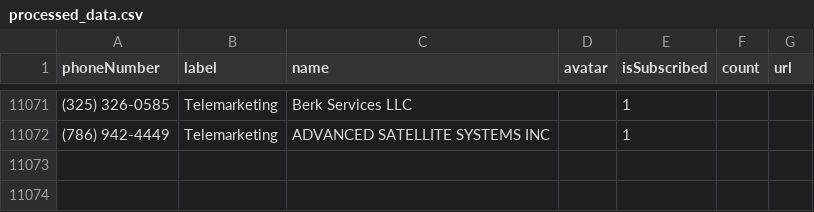
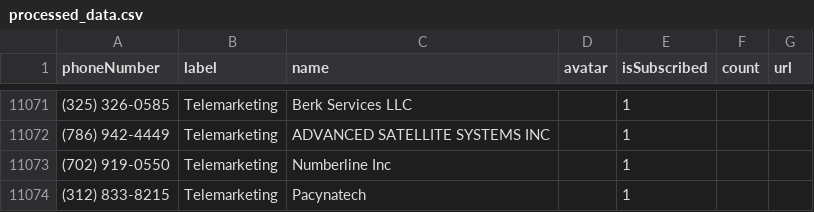
Before and after one commit to haygcao/vccard, a CSV file: US/processed_data.csv, drawn as a sheet; only a part is shown, gaps mark what is left out.

```diff
--- a/US/processed_data.csv
+++ b/US/processed_data.csv
@@ -11072 +11072,3 @@ phoneNumber,label,name,avatar,isSubscribed,count,url
 (786) 942-4449,Telemarketing,ADVANCED SATELLITE SYSTEMS INC,,1,,
+(702) 919-0550,Telemarketing,Numberline Inc,,1,,
+(312) 833-8215,Telemarketing,Pacynatech,,1,,
```
Also changed, not shown: US/processed_v2.csv.
